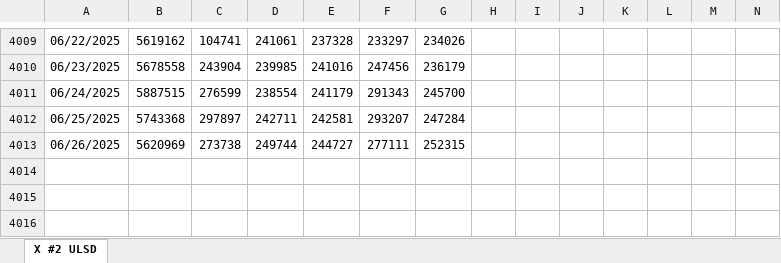
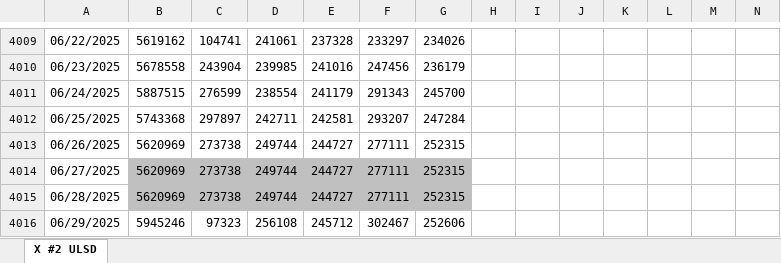
Before and after one commit to pierceleverett/RioSeasonalSpreads, an Excel workbook: SpreadServer/data/X.xlsx, sheet X #2 ULSD, drawn as a sheet; only a part is shown, gaps mark what is left out; values as stored, in another font and other column widths than the file's, no borders; rows hold the shown columns only; the diff names each change by its address in the sheet, - before the commit and + after, or states it on an @@ line.

Commit message:
daily data update

```diff
--- a/SpreadServer/data/X.xlsx (sheet X #2 ULSD)
+++ b/SpreadServer/data/X.xlsx (sheet X #2 ULSD)
+row 4014: 06/27/2025 | 5620969 | 273738 | 249744 | 244727 | 277111 | 252315
+row 4015: 06/28/2025 | 5620969 | 273738 | 249744 | 244727 | 277111 | 252315
+row 4016: 06/29/2025 | 5945246 | 97323 | 256108 | 245712 | 302467 | 252606
```
Also changed, not shown: SpreadServer/data/A.xlsx, SpreadServer/data/E.xlsx, 20 other files.
